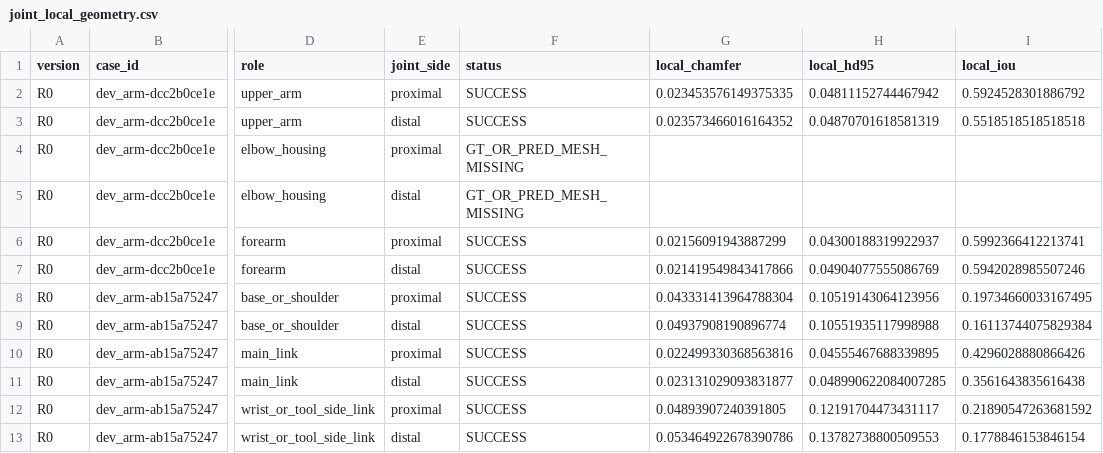
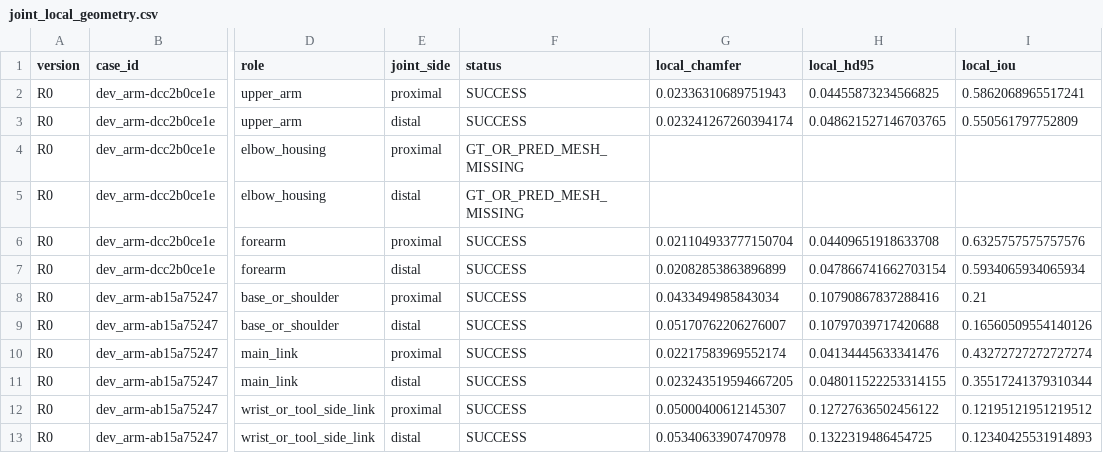
Before and after one commit to tyh1877/cadtyh, a CSV file: experiments/freecad_robot_link_reconstruction_pilot_v2/results/joint_local_geometry.csv, drawn as a sheet; only a part is shown, gaps mark what is left out; the diff covers the shown part only; the diff names each change by its address in the sheet, - before the commit and + after, or states it on an @@ line.

```diff
--- a/experiments/freecad_robot_link_reconstruction_pilot_v2/results/joint_local_geometry.csv
+++ b/experiments/freecad_robot_link_reconstruction_pilot_v2/results/joint_local_geometry.csv
-G2 (local_chamfer): 0.023453576149375335
+G2 (local_chamfer): 0.02336310689751943
-H2 (local_hd95): 0.04811152744467942
+H2 (local_hd95): 0.04455873234566825
-I2 (local_iou): 0.5924528301886792
+I2 (local_iou): 0.5862068965517241
-G3 (local_chamfer): 0.023573466016164352
+G3 (local_chamfer): 0.023241267260394174
-H3 (local_hd95): 0.04870701618581319
+H3 (local_hd95): 0.048621527146703765
-I3 (local_iou): 0.5518518518518518
+I3 (local_iou): 0.550561797752809
-G6 (local_chamfer): 0.02156091943887299
+G6 (local_chamfer): 0.021104933777150704
-H6 (local_hd95): 0.04300188319922937
+H6 (local_hd95): 0.04409651918633708
-I6 (local_iou): 0.5992366412213741
+I6 (local_iou): 0.6325757575757576
-G7 (local_chamfer): 0.021419549843417866
+G7 (local_chamfer): 0.02082853863896899
-H7 (local_hd95): 0.04904077555086769
+H7 (local_hd95): 0.047866741662703154
-I7 (local_iou): 0.5942028985507246
+I7 (local_iou): 0.5934065934065934
-G8 (local_chamfer): 0.043331413964788304
+G8 (local_chamfer): 0.0433494985843034
-H8 (local_hd95): 0.10519143064123956
+H8 (local_hd95): 0.10790867837288416
-I8 (local_iou): 0.19734660033167495
+I8 (local_iou): 0.21
-G9 (local_chamfer): 0.04937908190896774
+G9 (local_chamfer): 0.05170762206276007
-H9 (local_hd95): 0.10551935117998988
+H9 (local_hd95): 0.10797039717420688
-I9 (local_iou): 0.16113744075829384
+I9 (local_iou): 0.16560509554140126
-G10 (local_chamfer): 0.022499330368563816
+G10 (local_chamfer): 0.02217583969552174
-H10 (local_hd95): 0.04555467688339895
+H10 (local_hd95): 0.04134445633341476
-I10 (local_iou): 0.4296028880866426
+I10 (local_iou): 0.43272727272727274
-G11 (local_chamfer): 0.023131029093831877
+G11 (local_chamfer): 0.023243519594667205
-H11 (local_hd95): 0.048990622084007285
+H11 (local_hd95): 0.048011522253314155
-I11 (local_iou): 0.3561643835616438
+I11 (local_iou): 0.35517241379310344
-G12 (local_chamfer): 0.04893907240391805
+G12 (local_chamfer): 0.05000400612145307
-H12 (local_hd95): 0.12191704473431117
+H12 (local_hd95): 0.12727636502456122
-I12 (local_iou): 0.21890547263681592
+I12 (local_iou): 0.12195121951219512
-G13 (local_chamfer): 0.053464922678390786
+G13 (local_chamfer): 0.05340633907470978
-H13 (local_hd95): 0.13782738800509553
+H13 (local_hd95): 0.1322319486454725
-I13 (local_iou): 0.1778846153846154
+I13 (local_iou): 0.12340425531914893
```
Also changed, not shown: 38 edited cells elsewhere in this file, experiments/freecad_robot_link_reconstruction_pilot_v2/results/execution_metrics.csv, experiments/freecad_robot_link_reconstruction_pilot_v2/results/feature_graph_generation.csv, 22 other files.
